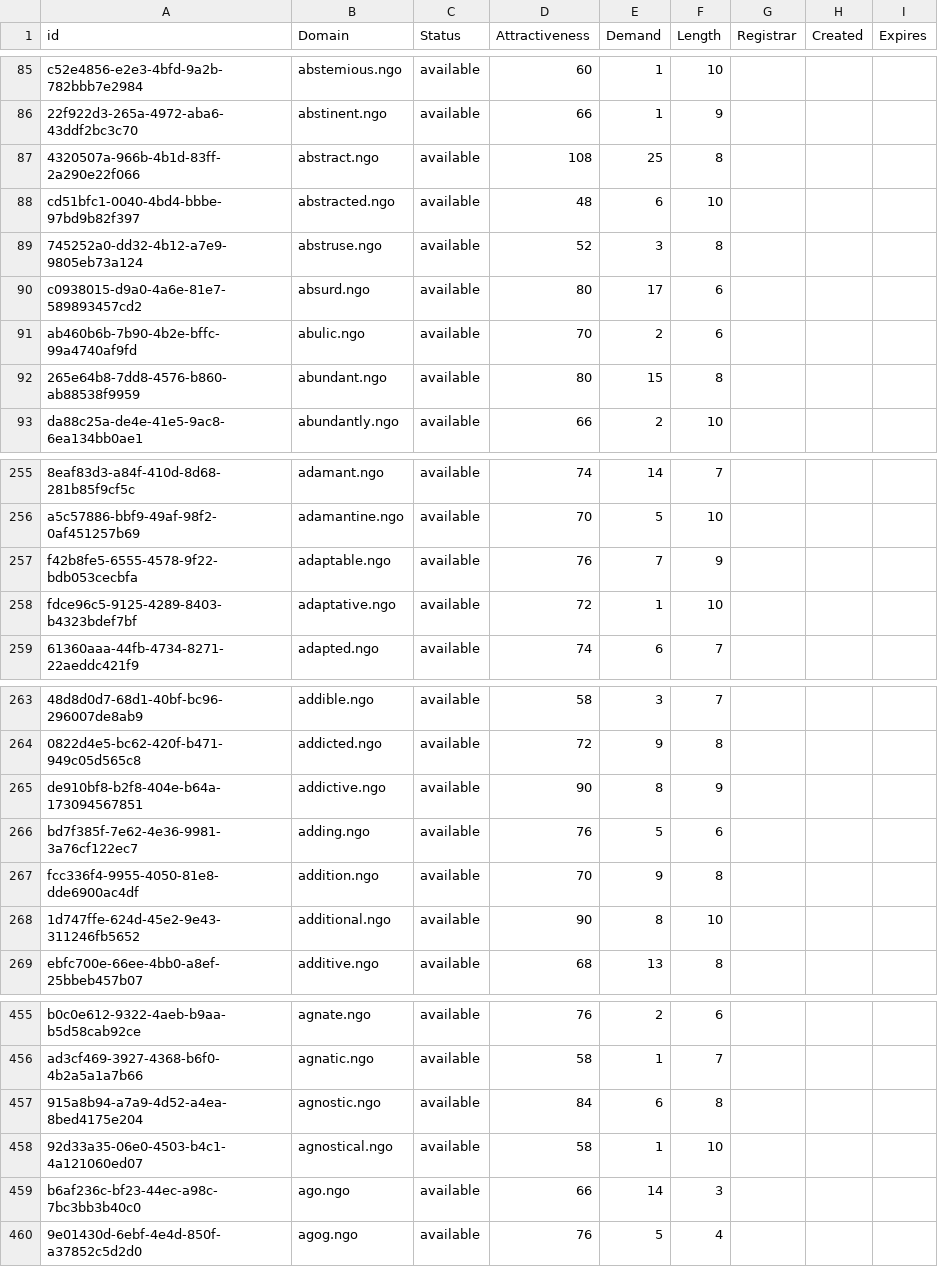
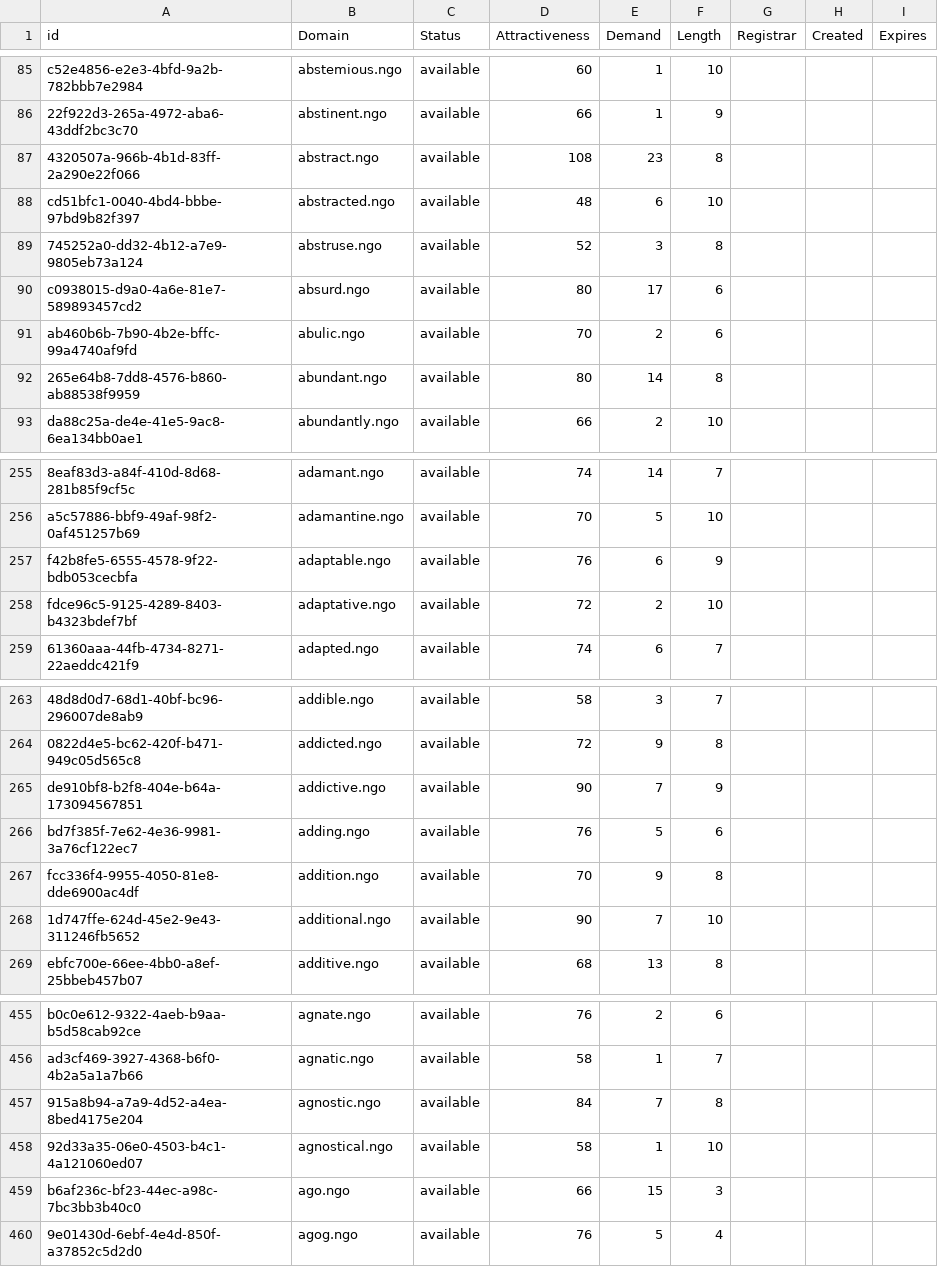
Before and after one commit to UniqueDomains/ngo-oneword-domains, a CSV file: ngo.csv, drawn as a sheet; only a part is shown, gaps mark what is left out; the diff covers the shown part only; the diff names each change by its address in the sheet, - before the commit and + after, or states it on an @@ line.

```diff
--- a/ngo.csv
+++ b/ngo.csv
-E87 (Demand): 25
+E87 (Demand): 23
-E92 (Demand): 15
+E92 (Demand): 14
-E257 (Demand): 7
+E257 (Demand): 6
-E258 (Demand): 1
+E258 (Demand): 2
-E265 (Demand): 8
+E265 (Demand): 7
-E268 (Demand): 8
+E268 (Demand): 7
-E457 (Demand): 6
+E457 (Demand): 7
-E459 (Demand): 14
+E459 (Demand): 15
```
Also changed, not shown: 1 added row, 1 removed row and 95 edited cells elsewhere in this file, 2 other files.
